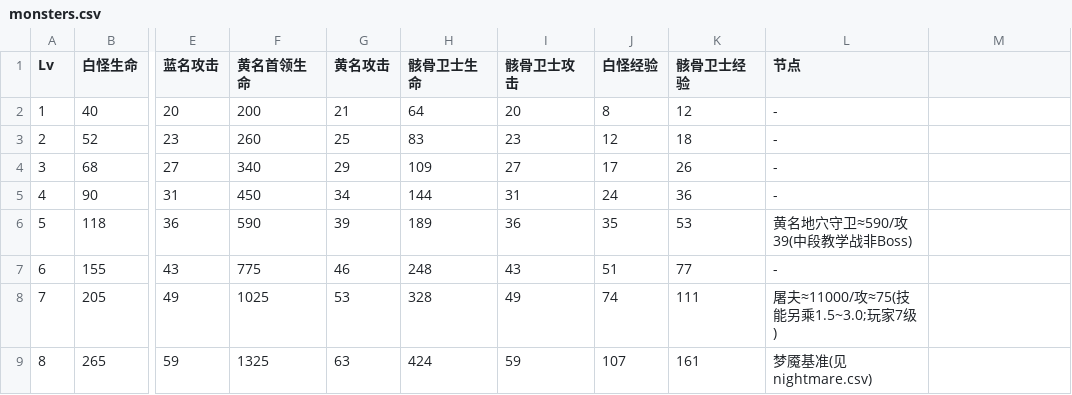
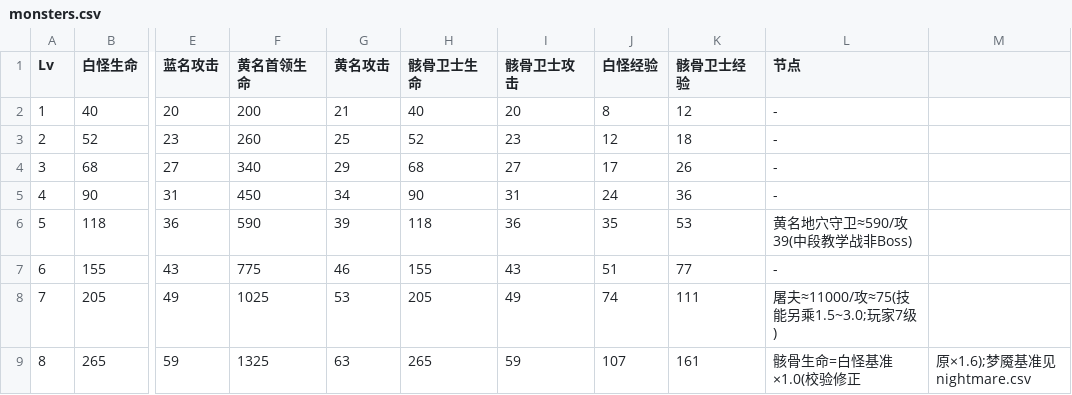
Before and after one commit to YangHu316/diablo3-demo-jam, a CSV file: 数值表/monsters.csv, drawn as a sheet; only a part is shown, gaps mark what is left out; the diff names each change by its address in the sheet, - before the commit and + after, or states it on an @@ line.

```diff
--- a/数值表/monsters.csv
+++ b/数值表/monsters.csv
-H2 (骸骨卫士生命): 64
+H2 (骸骨卫士生命): 40
-H3 (骸骨卫士生命): 83
+H3 (骸骨卫士生命): 52
-H4 (骸骨卫士生命): 109
+H4 (骸骨卫士生命): 68
-H5 (骸骨卫士生命): 144
+H5 (骸骨卫士生命): 90
-H6 (骸骨卫士生命): 189
+H6 (骸骨卫士生命): 118
-H7 (骸骨卫士生命): 248
+H7 (骸骨卫士生命): 155
-H8 (骸骨卫士生命): 328
+H8 (骸骨卫士生命): 205
-H9 (骸骨卫士生命): 424
+H9 (骸骨卫士生命): 265
-L9 (节点): 梦魇基准(见nightmare.csv)
+L9 (节点): 骸骨生命=白怪基准×1.0(校验修正
-M9: (empty)
+M9: 原×1.6);梦魇基准见nightmare.csv
```
Also changed, not shown: 数值表/constants.csv, 50 other files.
